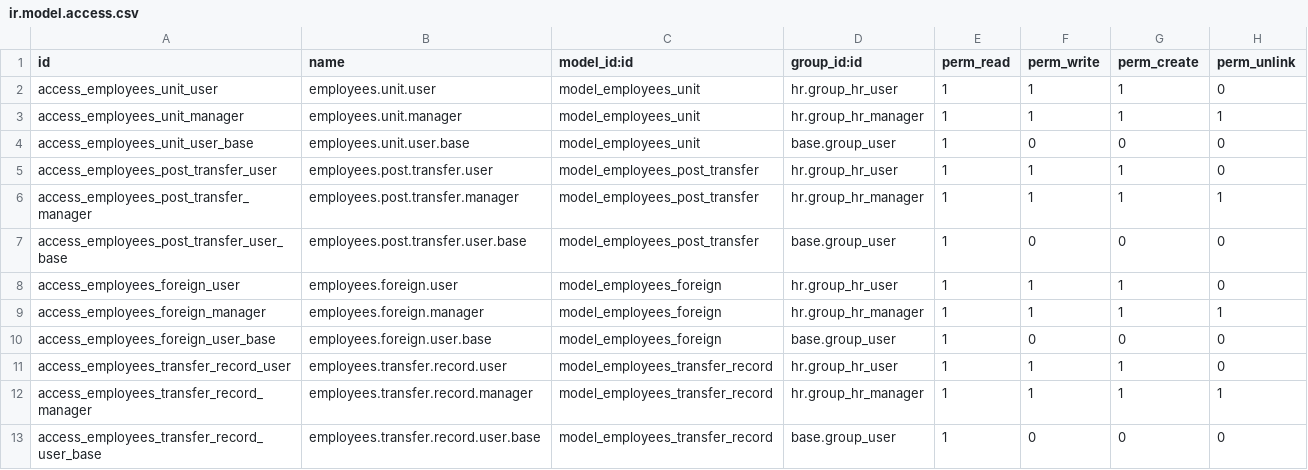
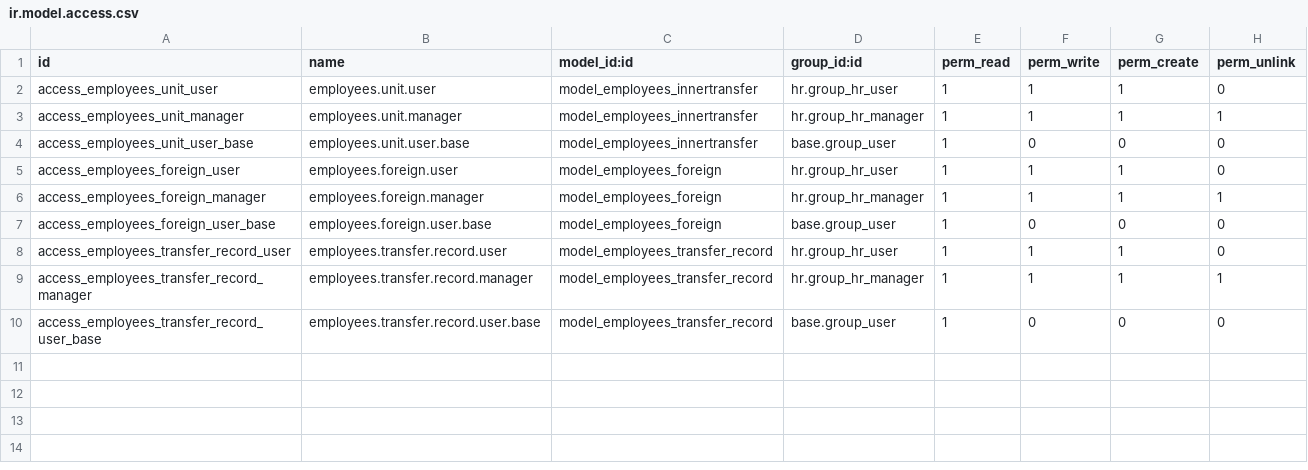
Before and after one commit to cialuo/odoo-1, a CSV file: extend_addons/employees/security/transfer/ir.model.access.csv, drawn as a sheet.

```diff
--- a/extend_addons/employees/security/transfer/ir.model.access.csv
+++ b/extend_addons/employees/security/transfer/ir.model.access.csv
@@ -1,8 +1,5 @@
 id,name,model_id:id,group_id:id,perm_read,perm_write,perm_create,perm_unlink
-access_employees_unit_user,employees.unit.user,model_employees_unit,hr.group_hr_user,1,1,1,0
-access_employees_unit_manager,employees.unit.manager,model_employees_unit,hr.group_hr_manager,1,1,1,1
-access_employees_unit_user_base,employees.unit.user.base,model_employees_unit,base.group_user,1,0,0,0
-access_employees_post_transfer_user,employees.post.transfer.user,model_employees_post_transfer,hr.group_hr_user,1,1,1,0
-access_employees_post_transfer_manager,employees.post.transfer.manager,model_employees_post_transfer,hr.group_hr_manager,1,1,1,1
-access_employees_post_transfer_user_base,employees.post.transfer.user.base,model_employees_post_transfer,base.group_user,1,0,0,0
+access_employees_unit_user,employees.unit.user,model_employees_innertransfer,hr.group_hr_user,1,1,1,0
+access_employees_unit_manager,employees.unit.manager,model_employees_innertransfer,hr.group_hr_manager,1,1,1,1
+access_employees_unit_user_base,employees.unit.user.base,model_employees_innertransfer,base.group_user,1,0,0,0
 access_employees_foreign_user,employees.foreign.user,model_employees_foreign,hr.group_hr_user,1,1,1,0
```
Also changed, not shown: 2 other files.
